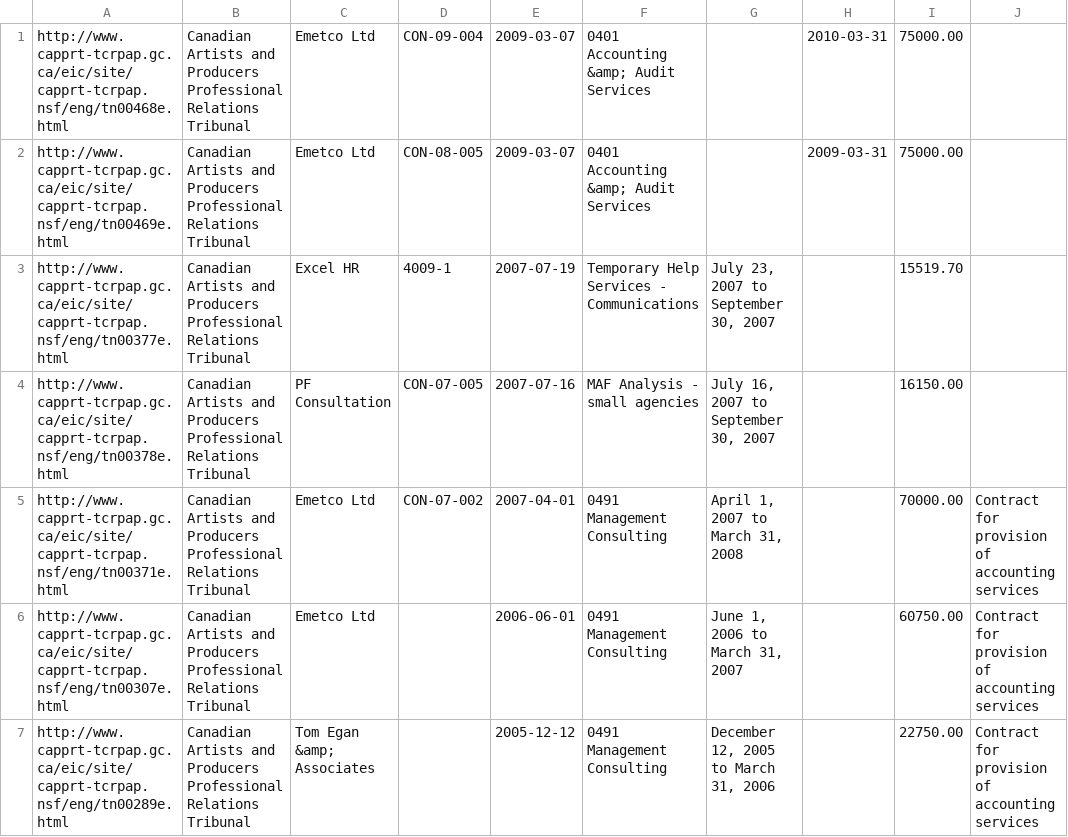
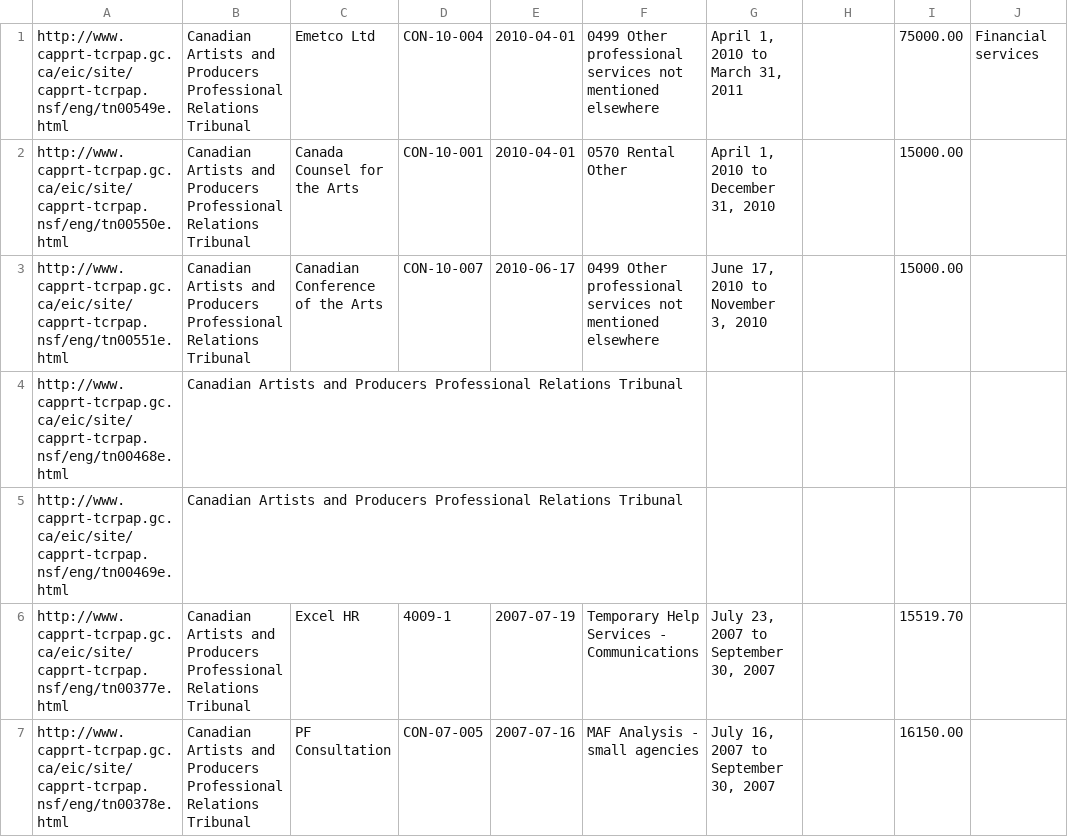
Before and after one commit to nurey/disclosed, a CSV file: data/canadian_artists_and_producers_professional_relations_tribunal_contracts.csv, drawn as a sheet; only a part is shown; the shorter side is filled out with more unchanged rows.

```diff
--- a/data/canadian_artists_and_producers_professional_relations_tribunal_contracts.csv
+++ b/data/canadian_artists_and_producers_professional_relations_tribunal_contracts.csv
@@ -1,3 +1,6 @@
-http://www.capprt-tcrpap.gc.ca/eic/site/capprt-tcrpap.nsf/eng/tn00468e.html,"Canadian Artists and Producers Professional Relations Tribunal","Emetco Ltd",CON-09-004,2009-03-07,"0401 Accounting &amp; Audit Services",,2010-03-31,75000.00,
-http://www.capprt-tcrpap.gc.ca/eic/site/capprt-tcrpap.nsf/eng/tn00469e.html,"Canadian Artists and Producers Professional Relations Tribunal","Emetco Ltd",CON-08-005,2009-03-07,"0401 Accounting &amp; Audit Services",,2009-03-31,75000.00,
+http://www.capprt-tcrpap.gc.ca/eic/site/capprt-tcrpap.nsf/eng/tn00549e.html,"Canadian Artists and Producers Professional Relations Tribunal","Emetco Ltd",CON-10-004,2010-04-01,"0499 Other professional services not mentioned elsewhere","April 1, 2010 to March 31, 2011",,75000.00,"Financial services"
+http://www.capprt-tcrpap.gc.ca/eic/site/capprt-tcrpap.nsf/eng/tn00550e.html,"Canadian Artists and Producers Professional Relations Tribunal","Canada Counsel for the Arts",CON-10-001,2010-04-01,"0570 Rental Other","April 1, 2010 to December 31, 2010",,15000.00,
+http://www.capprt-tcrpap.gc.ca/eic/site/capprt-tcrpap.nsf/eng/tn00551e.html,"Canadian Artists and Producers Professional Relations Tribunal","Canadian Conference of the Arts",CON-10-007,2010-06-17,"0499 Other professional services not mentioned elsewhere","June 17, 2010 to November 3, 2010",,15000.00,
+http://www.capprt-tcrpap.gc.ca/eic/site/capprt-tcrpap.nsf/eng/tn00468e.html,"Canadian Artists and Producers Professional Relations Tribunal",,,,,,,,
+http://www.capprt-tcrpap.gc.ca/eic/site/capprt-tcrpap.nsf/eng/tn00469e.html,"Canadian Artists and Producers Professional Relations Tribunal",,,,,,,,
 http://www.capprt-tcrpap.gc.ca/eic/site/capprt-tcrpap.nsf/eng/tn00377e.html,"Canadian Artists and Producers Professional Relations Tribunal","Excel HR",4009-1,2007-07-19,"Temporary Help Services - Communications","July 23, 2007 to September 30, 2007",,15519.70,
```
Also changed, not shown: data/canadian_human_rights_tribunal_contracts.csv, data/office_of_the_correctional_investigator_contracts.csv, 55 other files.
